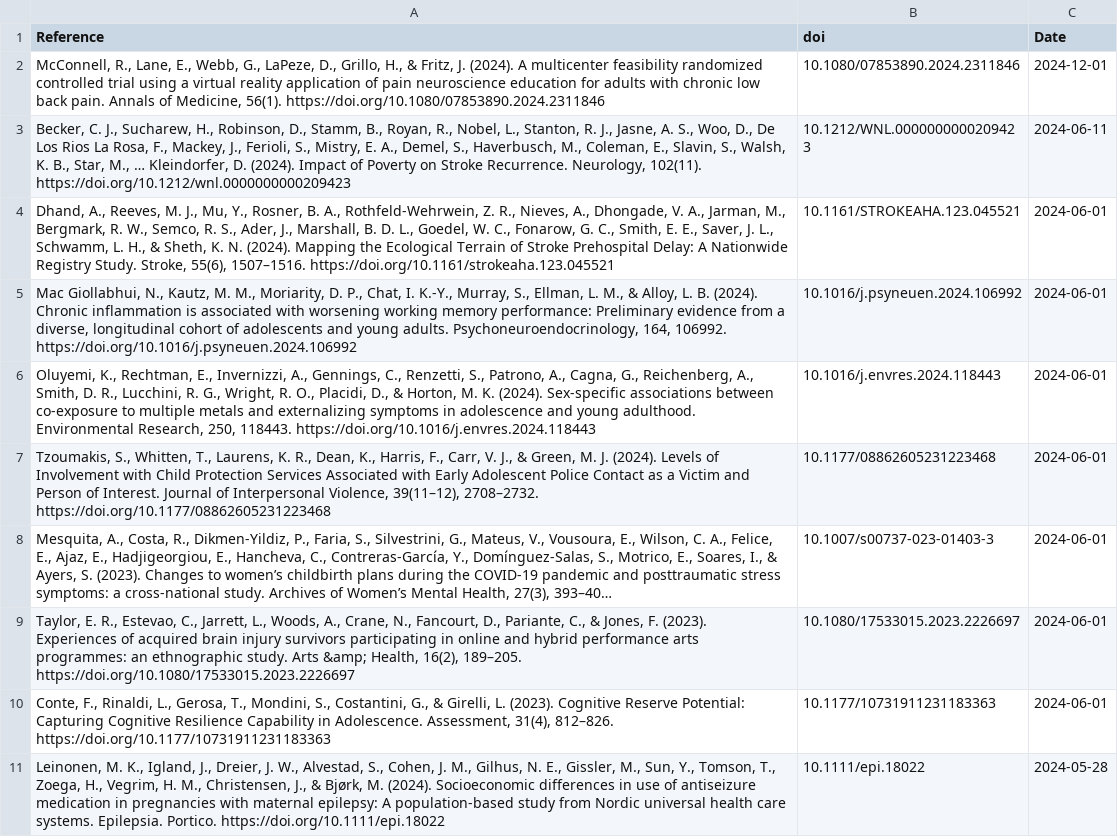
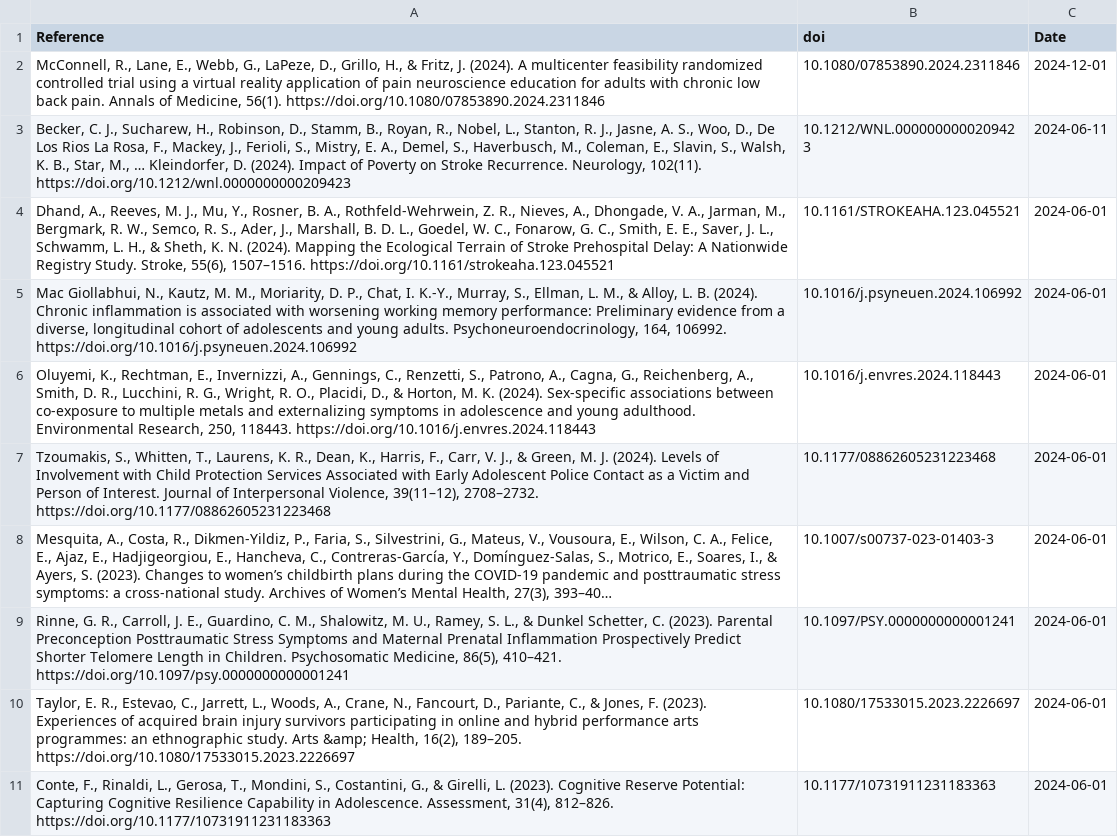
Before and after one commit to FedeGiovannetti/SESNeuroscienceRefs, a CSV file: SESneuroscienceRefs/Data/references_pubmed_ ((socioeconomic status) OR (poverty)) AND (neuroscience) .csv, drawn as a sheet; long unchanged cells end in …; removed rows and columns are numbered as before the commit, all else as after; the diff names each change by its address in the sheet, - before the commit and + after, or states it on an @@ line.

```diff
--- a/SESneuroscienceRefs/Data/references_pubmed_ ((socioeconomic status) OR (poverty)) AND (neuroscience) .csv
+++ b/SESneuroscienceRefs/Data/references_pubmed_ ((socioeconomic status) OR (poverty)) AND (neuroscience) .csv
+row 9: Rinne, G. R., Carroll, J. E., Guardino, C. M., Shalowitz, M. U., Ramey, S. L., & Dunkel Schetter, C. (2023). Parental Preconception Posttraumatic Stress Symptoms and Maternal Prenatal Inflammation Prospectively Predict Shorter Telomere Length in Children. Psychosomatic Medicine, 86(5), 410–421. https://doi.org/10.1097/psy.0000000000001241 | 10.1097/PSY.0000000000001241 | 2024-06-01
-row 11: Leinonen, M. K., Igland, J., Dreier, J. W., Alvestad, S., Cohen, J. M., Gilhus, N. E., Gissler, M., Sun, Y., Tomson, T., Zoega, H., Vegrim, H. M., Christensen, J., & Bjørk, M. (2024). Socioeconomic differences in use of antiseizure medication in pregnancies with maternal epilepsy: A population‐based study from Nordic universal health care systems. Epilepsia. Portico. https://doi.org/10.1111/epi.18022 | 10.1111/epi.18022 | 2024-05-28
```
